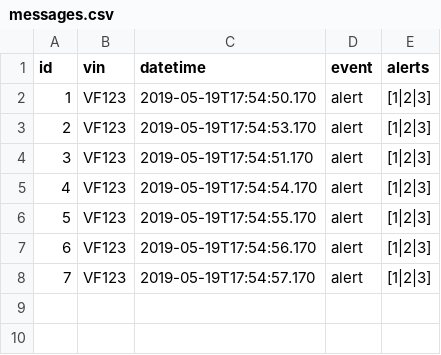
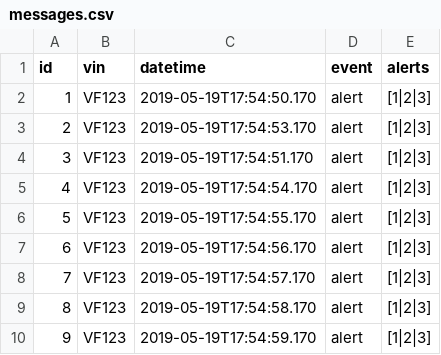
Before and after one commit to huangzehai/flink-example, a CSV file: src/main/resources/messages.csv, drawn as a sheet.

```diff
--- a/src/main/resources/messages.csv
+++ b/src/main/resources/messages.csv
@@ -8 +8,3 @@ id,vin  ,datetime               ,event,alerts
 7,VF123,2019-05-19T17:54:57.170,alert,[1|2|3]
+8,VF123,2019-05-19T17:54:58.170,alert,[1|2|3]
+9,VF123,2019-05-19T17:54:59.170,alert,[1|2|3]
```
Also changed, not shown: 2 other files.
